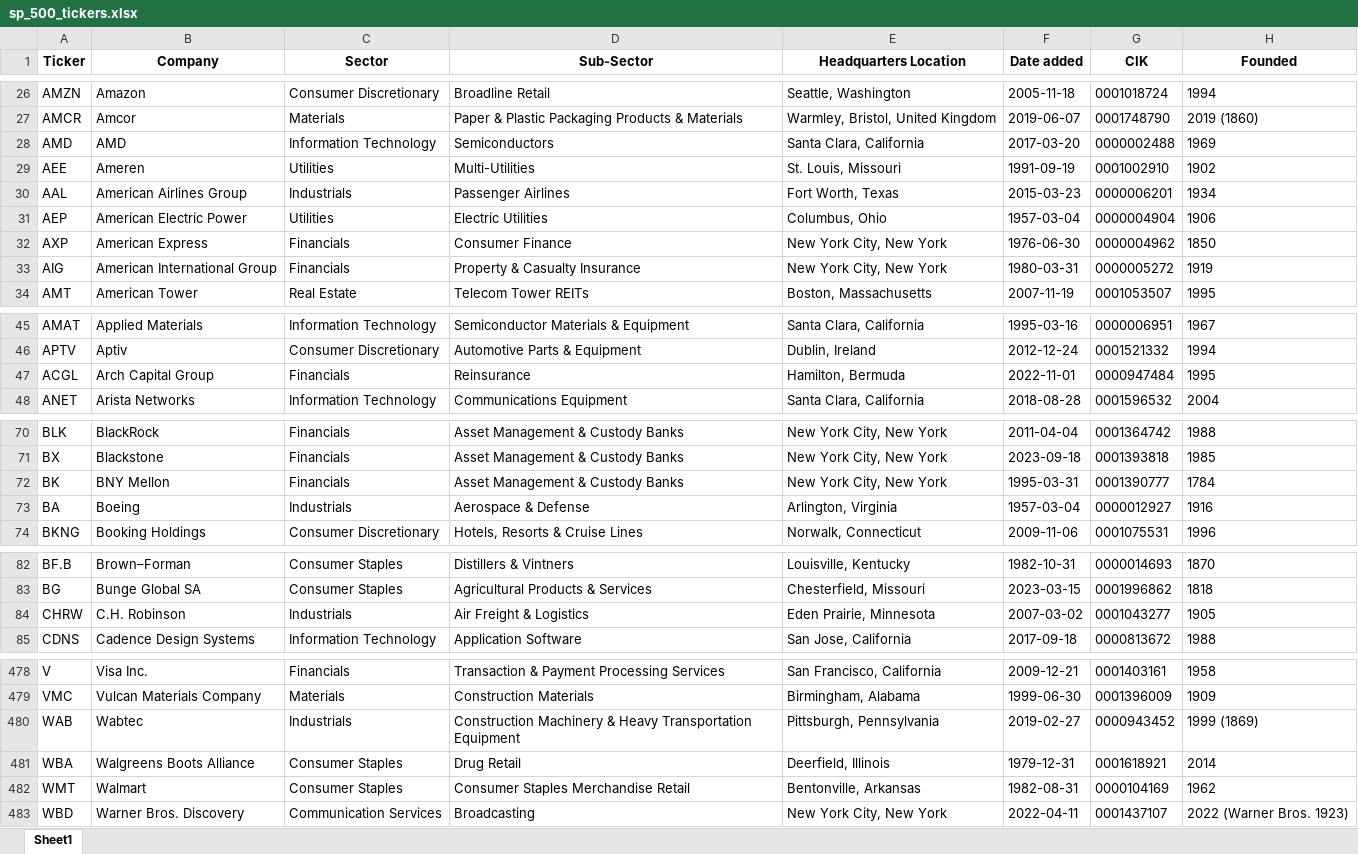
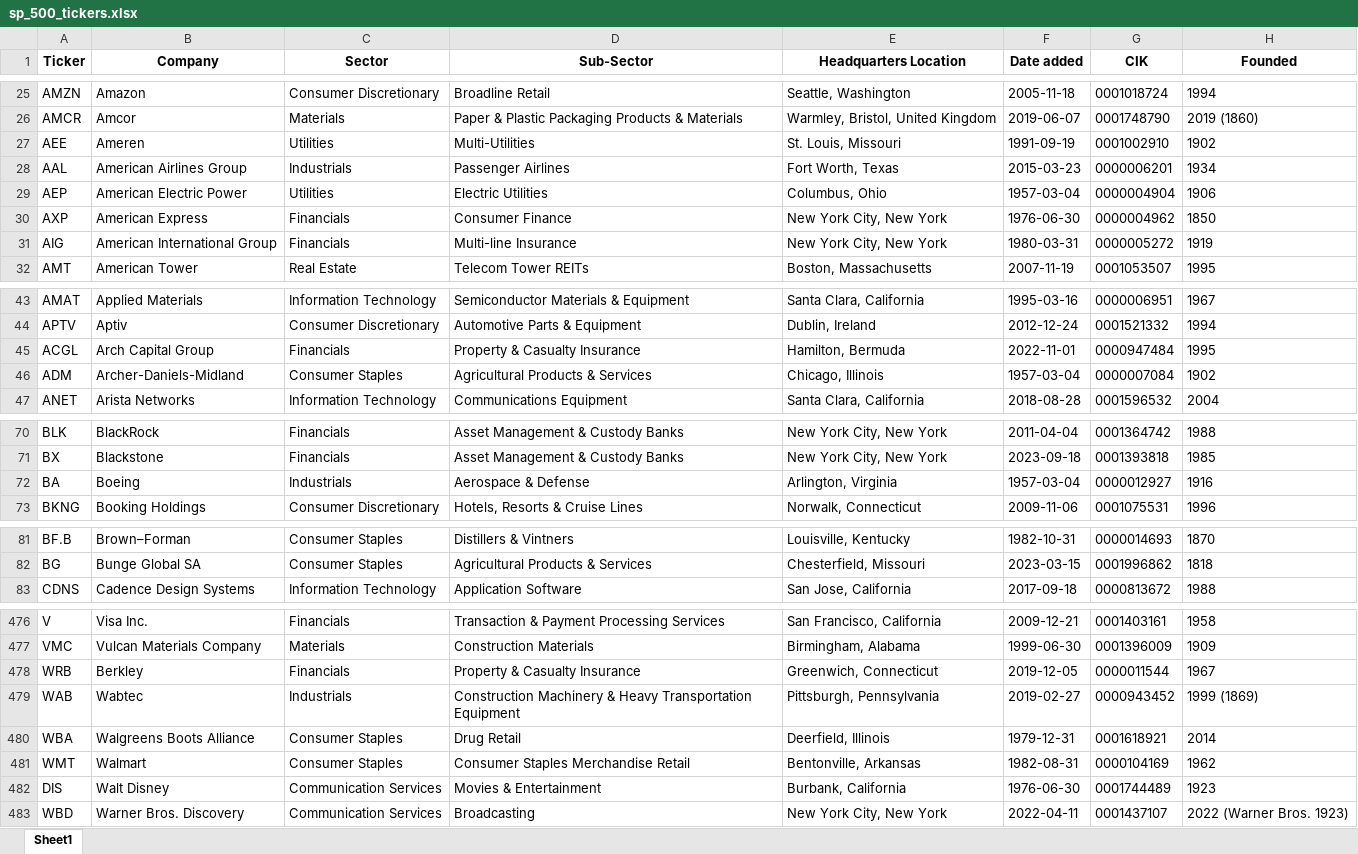
Before and after one commit to maxruffo/XLSX_Data_Stock_Crypto_Data, an Excel workbook: data/stocks/~index_ticker_list/usa/sp_500_tickers.xlsx, sheet Sheet1, drawn as a sheet; only a part is shown, gaps mark what is left out; values as stored, in another font and other column widths than the file's, no borders; removed rows and columns are numbered as before the commit, all else as after; the diff covers the shown part only; the diff names each change by its address in the sheet, - before the commit and + after, or states it on an @@ line.

```diff
--- a/data/stocks/~index_ticker_list/usa/sp_500_tickers.xlsx (sheet Sheet1)
+++ b/data/stocks/~index_ticker_list/usa/sp_500_tickers.xlsx (sheet Sheet1)
-row 28: AMD | AMD | Information Technology | Semiconductors | Santa Clara, California | 2017-03-20 | 0000002488 | 1969
-D31 (Sub-Sector): Property & Casualty Insurance
+D31 (Sub-Sector): Multi-line Insurance
-D45 (Sub-Sector): Reinsurance
+D45 (Sub-Sector): Property & Casualty Insurance
+row 46: ADM | Archer-Daniels-Midland | Consumer Staples | Agricultural Products & Services | Chicago, Illinois | 1957-03-04 | 0000007084 | 1902
-row 72: BK | BNY Mellon | Financials | Asset Management & Custody Banks | New York City, New York | 1995-03-31 | 0001390777 | 1784
-row 84: CHRW | C.H. Robinson | Industrials | Air Freight & Logistics | Eden Prairie, Minnesota | 2007-03-02 | 0001043277 | 1905
@@ row 64 moved to row 478: WRB @@
+row 482: DIS | Walt Disney | Communication Services | Movies & Entertainment | Burbank, California | 1976-06-30 | 0001744489 | 1923
```
Also changed, not shown: 6 added rows, 5 removed rows, 2 moved rows and 21 edited cells elsewhere in this sheet, data/stocks/~index_ticker_list/europe/cac_40_tickers.xlsx, data/stocks/~index_ticker_list/europe/dax_tickers.xlsx, 4 other files.
